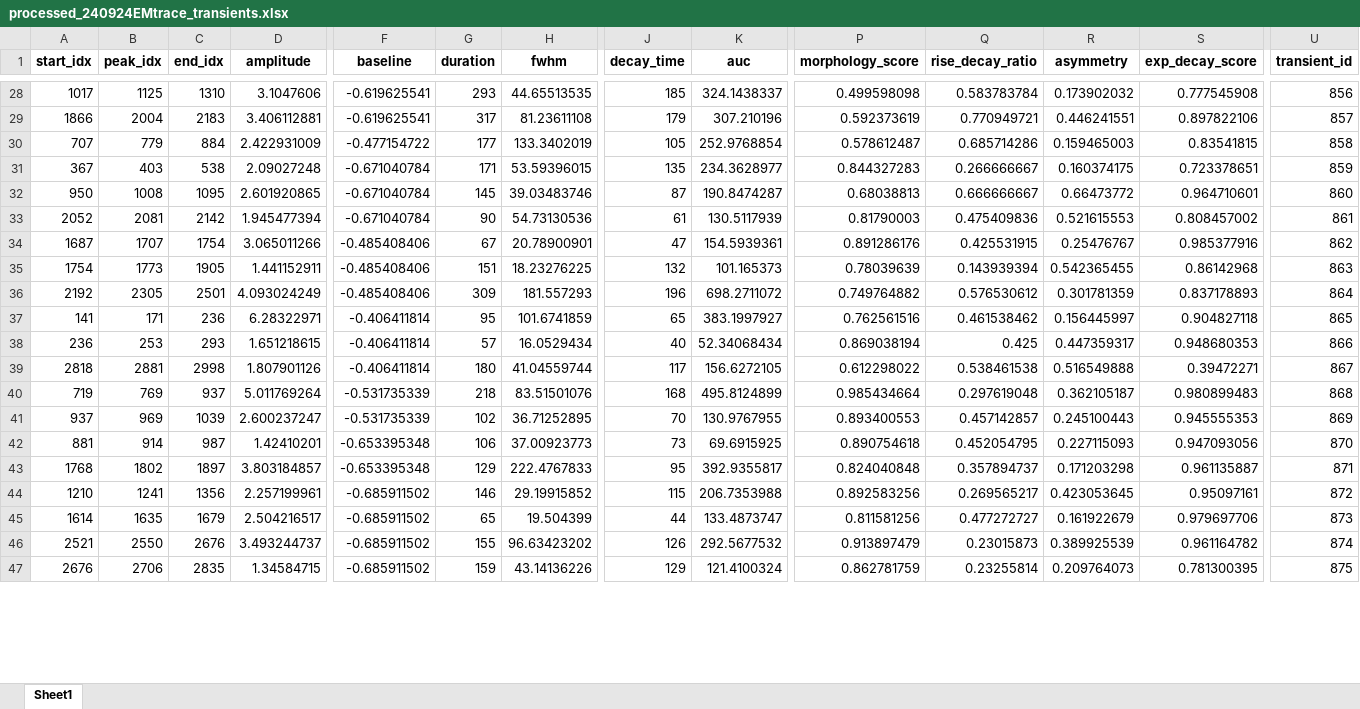
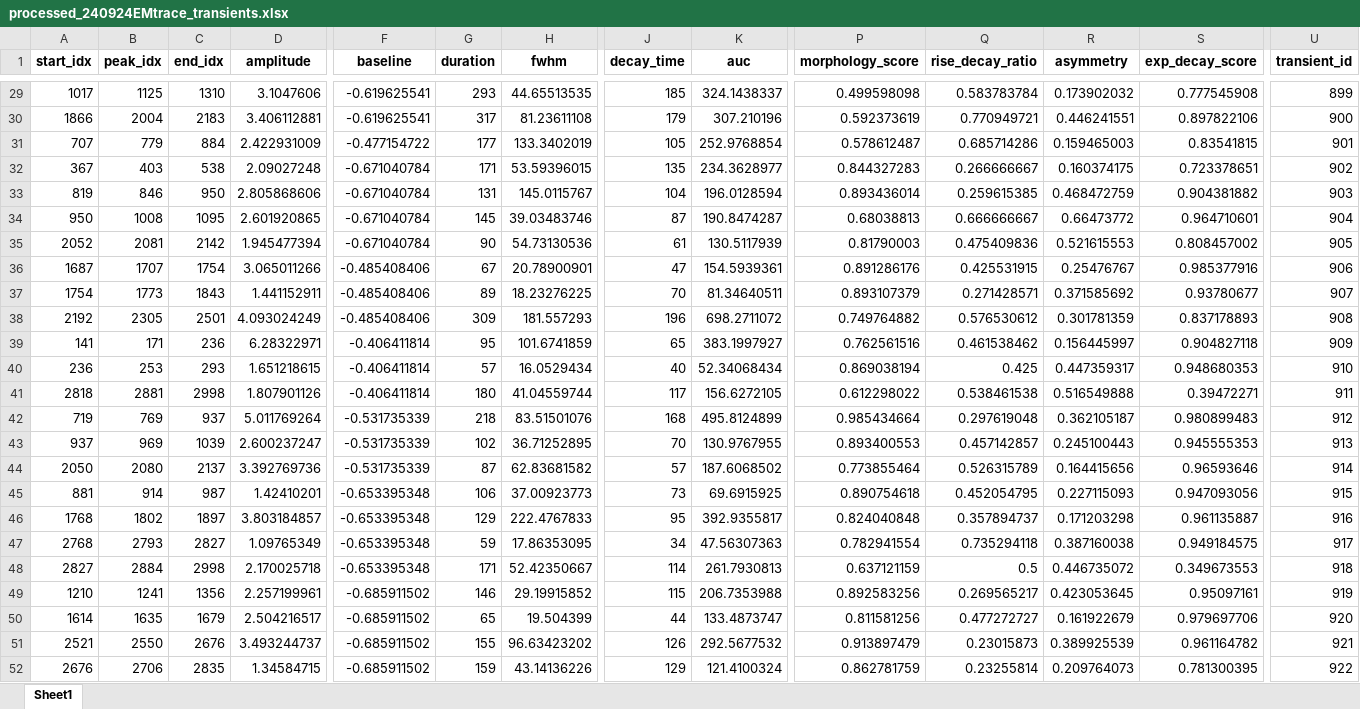
Before and after one commit to Nanqipro/Brain_Neuroimage_Processing, an Excel workbook: Visualization/results/processed_2979_all_datasets_analysis/processed_240924EMtrace/processed_240924EMtrace_transients.xlsx, sheet Sheet1, drawn as a sheet; only a part is shown, gaps mark what is left out; values as stored, in another font and other column widths than the file's, no borders; addresses are those after the commit; rows hold the shown columns only; the diff covers the shown part only; the diff names each change by its address in the sheet, - before the commit and + after, or states it on an @@ line.

```diff
--- a/Visualization/results/processed_2979_all_datasets_analysis/processed_240924EMtrace/processed_240924EMtrace_transients.xlsx (sheet Sheet1)
+++ b/Visualization/results/processed_2979_all_datasets_analysis/processed_240924EMtrace/processed_240924EMtrace_transients.xlsx (sheet Sheet1)
-U29 (transient_id): 856
+U29 (transient_id): 899
-U30 (transient_id): 857
+U30 (transient_id): 900
-U31 (transient_id): 858
+U31 (transient_id): 901
-U32 (transient_id): 859
+U32 (transient_id): 902
+row 33: 819 | 846 | 950 | 2.805868606 | -0.671040784 | 131 | 145.0115767 | 104 | 196.0128594 | 0.893436014 | 0.259615385 | 0.468472759 | 0.904381882 | 903
-U34 (transient_id): 860
+U34 (transient_id): 904
-U35 (transient_id): 861
+U35 (transient_id): 905
-U36 (transient_id): 862
+U36 (transient_id): 906
-C37 (end_idx): 1905
+C37 (end_idx): 1843
-G37 (duration): 151
+G37 (duration): 89
-J37 (decay_time): 132
+J37 (decay_time): 70
-K37 (auc): 101.165373
+K37 (auc): 81.34640511
-P37 (morphology_score): 0.78039639
+P37 (morphology_score): 0.893107379
-Q37 (rise_decay_ratio): 0.143939394
+Q37 (rise_decay_ratio): 0.271428571
-R37 (asymmetry): 0.542365455
+R37 (asymmetry): 0.371585692
-S37 (exp_decay_score): 0.86142968
+S37 (exp_decay_score): 0.93780677
-U37 (transient_id): 863
+U37 (transient_id): 907
-U38 (transient_id): 864
+U38 (transient_id): 908
-U39 (transient_id): 865
+U39 (transient_id): 909
-U40 (transient_id): 866
+U40 (transient_id): 910
-U41 (transient_id): 867
+U41 (transient_id): 911
-U42 (transient_id): 868
+U42 (transient_id): 912
-U43 (transient_id): 869
+U43 (transient_id): 913
+row 44: 2050 | 2080 | 2137 | 3.392769736 | -0.531735339 | 87 | 62.83681582 | 57 | 187.6068502 | 0.773855464 | 0.526315789 | 0.164415656 | 0.96593646 | 914
-U45 (transient_id): 870
+U45 (transient_id): 915
-U46 (transient_id): 871
+U46 (transient_id): 916
+row 47: 2768 | 2793 | 2827 | 1.09765349 | -0.653395348 | 59 | 17.86353095 | 34 | 47.56307363 | 0.782941554 | 0.735294118 | 0.387160038 | 0.949184575 | 917
+row 48: 2827 | 2884 | 2998 | 2.170025718 | -0.653395348 | 171 | 52.42350667 | 114 | 261.7930813 | 0.637121159 | 0.5 | 0.446735072 | 0.349673553 | 918
-U49 (transient_id): 872
+U49 (transient_id): 919
-U50 (transient_id): 873
+U50 (transient_id): 920
-U51 (transient_id): 874
+U51 (transient_id): 921
-U52 (transient_id): 875
+U52 (transient_id): 922
```
Also changed, not shown: 5 added rows and 89 edited cells elsewhere in this sheet, Visualization/results/processed_2979_all_datasets_analysis/all_datasets_transients.xlsx, Visualization/results/processed_2979_all_datasets_analysis/processed_240924openfieldtrace/processed_240924openfieldtrace_transients.xlsx, 32 other files.
